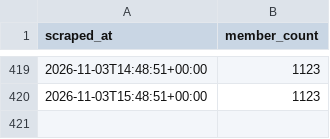
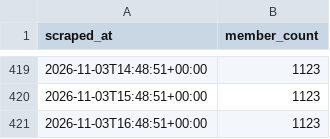
Before and after one commit to choonyongchan/BdeAnnivVirtChallenge, a CSV file: backend/members/member_count.csv, drawn as a sheet; only a part is shown, gaps mark what is left out; the diff names each change by its address in the sheet, - before the commit and + after, or states it on an @@ line.

```diff
--- a/backend/members/member_count.csv
+++ b/backend/members/member_count.csv
+row 421: 2026-11-03T16:48:51+00:00 | 1123
```
Also changed, not shown: 2 other files.
